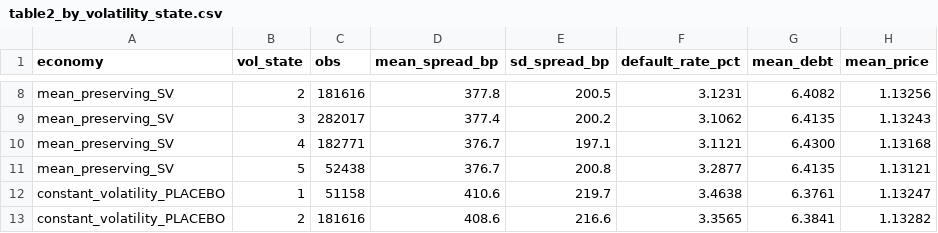
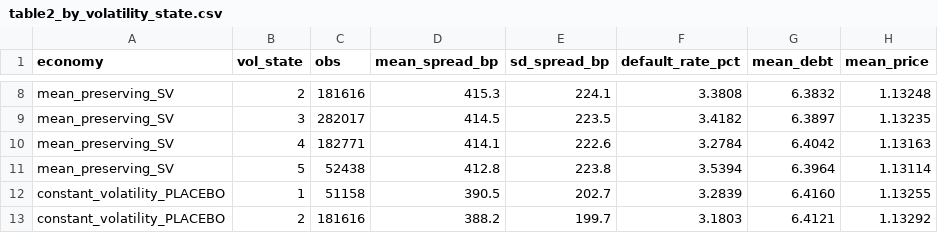
Before and after one commit to farzana-alamgir/JEDC-submission, a CSV file: results/table2_by_volatility_state.csv, drawn as a sheet; only a part is shown, gaps mark what is left out; the diff covers the shown part only; the diff names each change by its address in the sheet, - before the commit and + after, or states it on an @@ line.

```diff
--- a/results/table2_by_volatility_state.csv
+++ b/results/table2_by_volatility_state.csv
-D8 (mean_spread_bp): 377.8
+D8 (mean_spread_bp): 415.3
-E8 (sd_spread_bp): 200.5
+E8 (sd_spread_bp): 224.1
-F8 (default_rate_pct): 3.1231
+F8 (default_rate_pct): 3.3808
-G8 (mean_debt): 6.4082
+G8 (mean_debt): 6.3832
-H8 (mean_price): 1.13256
+H8 (mean_price): 1.13248
-D9 (mean_spread_bp): 377.4
+D9 (mean_spread_bp): 414.5
-E9 (sd_spread_bp): 200.2
+E9 (sd_spread_bp): 223.5
-F9 (default_rate_pct): 3.1062
+F9 (default_rate_pct): 3.4182
-G9 (mean_debt): 6.4135
+G9 (mean_debt): 6.3897
-H9 (mean_price): 1.13243
+H9 (mean_price): 1.13235
-D10 (mean_spread_bp): 376.7
+D10 (mean_spread_bp): 414.1
-E10 (sd_spread_bp): 197.1
+E10 (sd_spread_bp): 222.6
-F10 (default_rate_pct): 3.1121
+F10 (default_rate_pct): 3.2784
-G10 (mean_debt): 6.4300
+G10 (mean_debt): 6.4042
-H10 (mean_price): 1.13168
+H10 (mean_price): 1.13163
-D11 (mean_spread_bp): 376.7
+D11 (mean_spread_bp): 412.8
-E11 (sd_spread_bp): 200.8
+E11 (sd_spread_bp): 223.8
-F11 (default_rate_pct): 3.2877
+F11 (default_rate_pct): 3.5394
-G11 (mean_debt): 6.4135
+G11 (mean_debt): 6.3964
-H11 (mean_price): 1.13121
+H11 (mean_price): 1.13114
-D12 (mean_spread_bp): 410.6
+D12 (mean_spread_bp): 390.5
-E12 (sd_spread_bp): 219.7
+E12 (sd_spread_bp): 202.7
-F12 (default_rate_pct): 3.4638
+F12 (default_rate_pct): 3.2839
-G12 (mean_debt): 6.3761
+G12 (mean_debt): 6.4160
-H12 (mean_price): 1.13247
+H12 (mean_price): 1.13255
-D13 (mean_spread_bp): 408.6
+D13 (mean_spread_bp): 388.2
-E13 (sd_spread_bp): 216.6
+E13 (sd_spread_bp): 199.7
-F13 (default_rate_pct): 3.3565
+F13 (default_rate_pct): 3.1803
-G13 (mean_debt): 6.3841
+G13 (mean_debt): 6.4121
-H13 (mean_price): 1.13282
+H13 (mean_price): 1.13292
```
Also changed, not shown: 45 edited cells elsewhere in this file, results/table1_economies.csv, results/table3_decomposition.csv, 5 other files.
